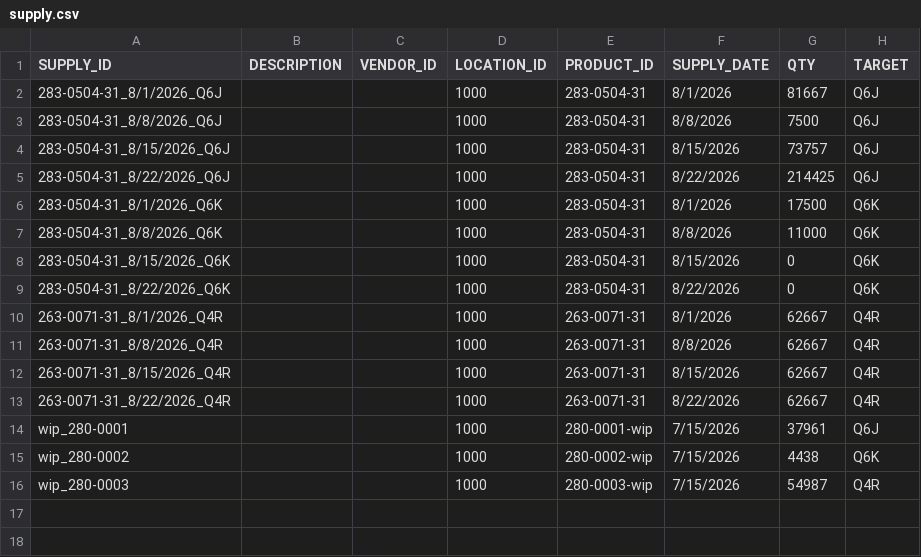
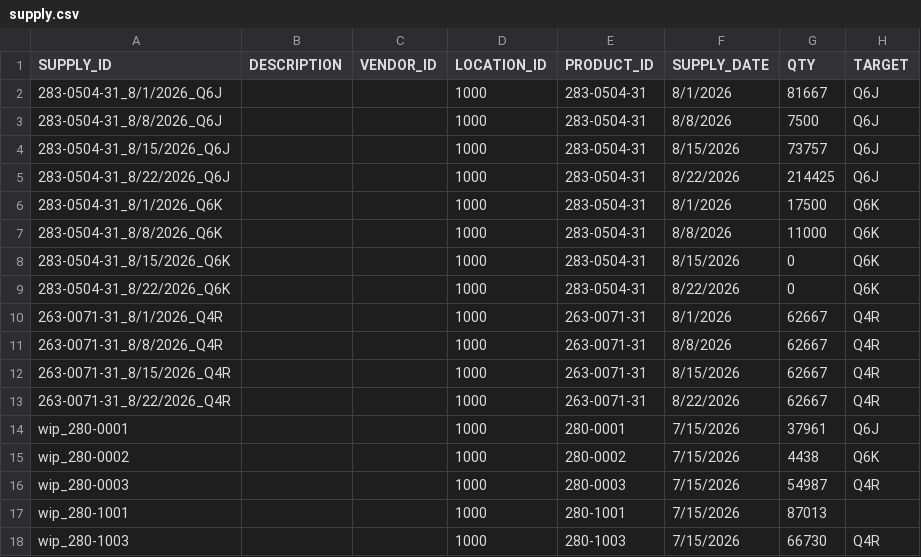
Before and after one commit to yannonghuang/allocator_inno_kotlin, a CSV file: cases/inno2026_2/supply.csv, drawn as a sheet.

```diff
--- a/cases/inno2026_2/supply.csv
+++ b/cases/inno2026_2/supply.csv
@@ -13,4 +13,6 @@ SUPPLY_ID,DESCRIPTION,VENDOR_ID,LOCATION_ID,PRODUCT_ID,SUPPLY_DATE,QTY,TARGET
 263-0071-31_8/22/2026_Q4R,,,1000,263-0071-31,8/22/2026,62667,Q4R
-wip_280-0001,,,1000,280-0001-wip,7/15/2026,37961,Q6J
-wip_280-0002,,,1000,280-0002-wip,7/15/2026,4438,Q6K
-wip_280-0003,,,1000,280-0003-wip,7/15/2026,54987,Q4R
+wip_280-0001,,,1000,280-0001,7/15/2026,37961,Q6J
+wip_280-0002,,,1000,280-0002,7/15/2026,4438,Q6K
+wip_280-0003,,,1000,280-0003,7/15/2026,54987,Q4R
+wip_280-1001,,,1000,280-1001,7/15/2026,87013,
+wip_280-1003,,,1000,280-1003,7/15/2026,66730,Q4R
```
Also changed, not shown: cases/inno2026_2/bom.csv, cases/inno2026_2/productlocation.csv, 4 other files.
